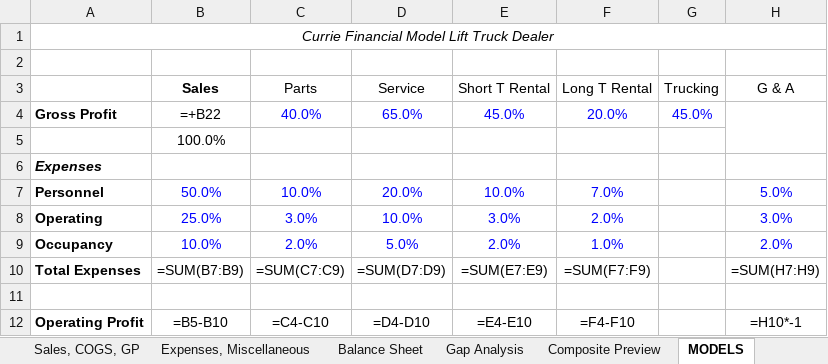
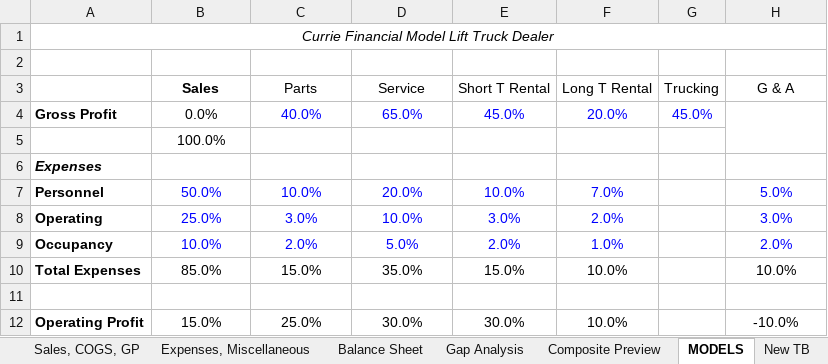
Before and after one commit to leboweric/Softbasereports, an Excel workbook: reporting-backend/src/templates/currie_template.xlsx, sheet MODELS, drawn as a sheet; values as stored, in another font and other column widths than the file's, no borders; formulas without a stored value are shown as written; conditional formats not drawn; removed rows and columns are numbered as before the commit, all else as after; the diff names each change by its address in the sheet, - before the commit and + after, or states it on an @@ line.

```diff
--- a/reporting-backend/src/templates/currie_template.xlsx (sheet MODELS)
+++ b/reporting-backend/src/templates/currie_template.xlsx (sheet MODELS)
+sheet tab: New TB
-B4 (Sales): =+B22
+B4 (Sales): 0.0%
-row 10: Total Expenses | =SUM(B7:B9) | =SUM(C7:C9) | =SUM(D7:D9) | =SUM(E7:E9) | =SUM(F7:F9) |  | =SUM(H7:H9)
+row 10: Total Expenses | 85.0% | 15.0% | 35.0% | 15.0% | 10.0% |  | 10.0%
-row 12: Operating Profit | =B5-B10 | =C4-C10 | =D4-D10 | =E4-E10 | =F4-F10 |  | =H10*-1
+row 12: Operating Profit | 15.0% | 25.0% | 30.0% | 30.0% | 10.0% |  | -10.0%
```
Also changed, not shown: sheet Gap Analysis, sheet Composite Preview, sheet Expenses, Miscellaneous, sheet Sales, COGS, GP, sheet Balance Sheet, charts or pictures, 1 other file.
